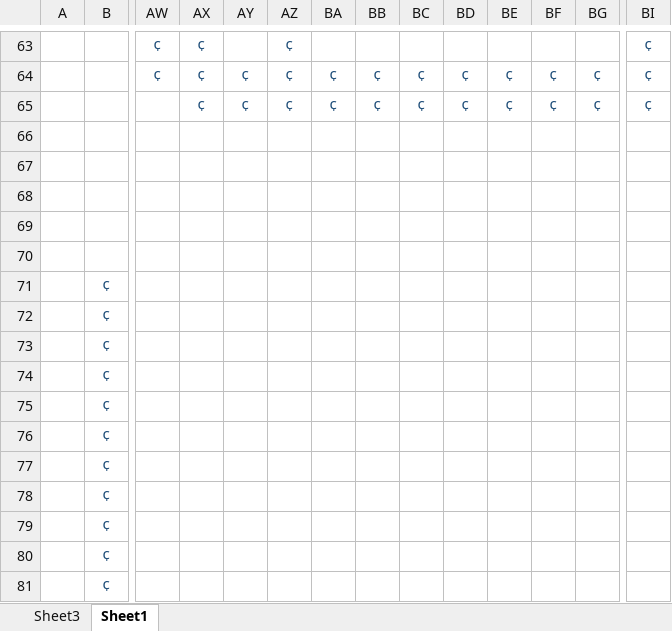
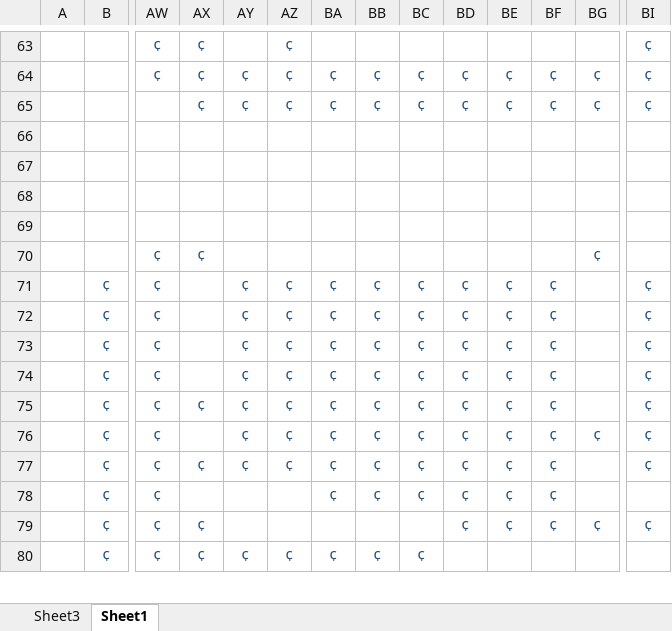
Before and after one commit to filmote/Cars, an Excel workbook: Cars_Artwork.xlsx, sheet Sheet1, drawn as a sheet; only a part is shown, gaps mark what is left out; values as stored, in another font and other column widths than the file's, no borders; conditional formats not drawn; removed rows and columns are numbered as before the commit, all else as after; rows hold the shown columns only; the diff covers the shown part only; the diff names each change by its address in the sheet, - before the commit and + after, or states it on an @@ line.

Commit message:
Initial commit.

```diff
--- a/Cars_Artwork.xlsx (sheet Sheet1)
+++ b/Cars_Artwork.xlsx (sheet Sheet1)
-row 70: (empty)
+row 70:  |  | ¢ | ¢ |  |  |  |  |  |  |  |  | ¢
-AW71: (empty)
+AW71: ¢
-AY71: (empty)
+AY71: ¢
-AZ71: (empty)
+AZ71: ¢
-BA71: (empty)
+BA71: ¢
-BB71: (empty)
+BB71: ¢
-BC71: (empty)
+BC71: ¢
-BD71: (empty)
+BD71: ¢
-BE71: (empty)
+BE71: ¢
-BF71: (empty)
+BF71: ¢
-BI71: (empty)
+BI71: ¢
-row 72:  | ¢
-row 73:  | ¢
-row 74:  | ¢
-row 75:  | ¢
-row 76:  | ¢
-row 77:  | ¢
-row 78:  | ¢
-row 79:  | ¢
-row 80:  | ¢
-row 81:  | ¢
+row 72:  | ¢ | ¢ |  | ¢ | ¢ | ¢ | ¢ | ¢ | ¢ | ¢ | ¢ |  | ¢
+row 73:  | ¢ | ¢ |  | ¢ | ¢ | ¢ | ¢ | ¢ | ¢ | ¢ | ¢ |  | ¢
+row 74:  | ¢ | ¢ |  | ¢ | ¢ | ¢ | ¢ | ¢ | ¢ | ¢ | ¢ |  | ¢
+row 75:  | ¢ | ¢ | ¢ | ¢ | ¢ | ¢ | ¢ | ¢ | ¢ | ¢ | ¢ |  | ¢
+row 76:  | ¢ | ¢ |  | ¢ | ¢ | ¢ | ¢ | ¢ | ¢ | ¢ | ¢ | ¢ | ¢
+row 77:  | ¢ | ¢ | ¢ | ¢ | ¢ | ¢ | ¢ | ¢ | ¢ | ¢ | ¢ |  | ¢
+row 78:  | ¢ | ¢ |  |  |  | ¢ | ¢ | ¢ | ¢ | ¢ | ¢
+row 79:  | ¢ | ¢ | ¢ |  |  |  |  |  | ¢ | ¢ | ¢ | ¢ | ¢
+row 80:  | ¢ | ¢ | ¢ | ¢ | ¢ | ¢ | ¢ | ¢
```
Also changed, not shown: 2 added rows and 53 edited cells elsewhere in this sheet.
